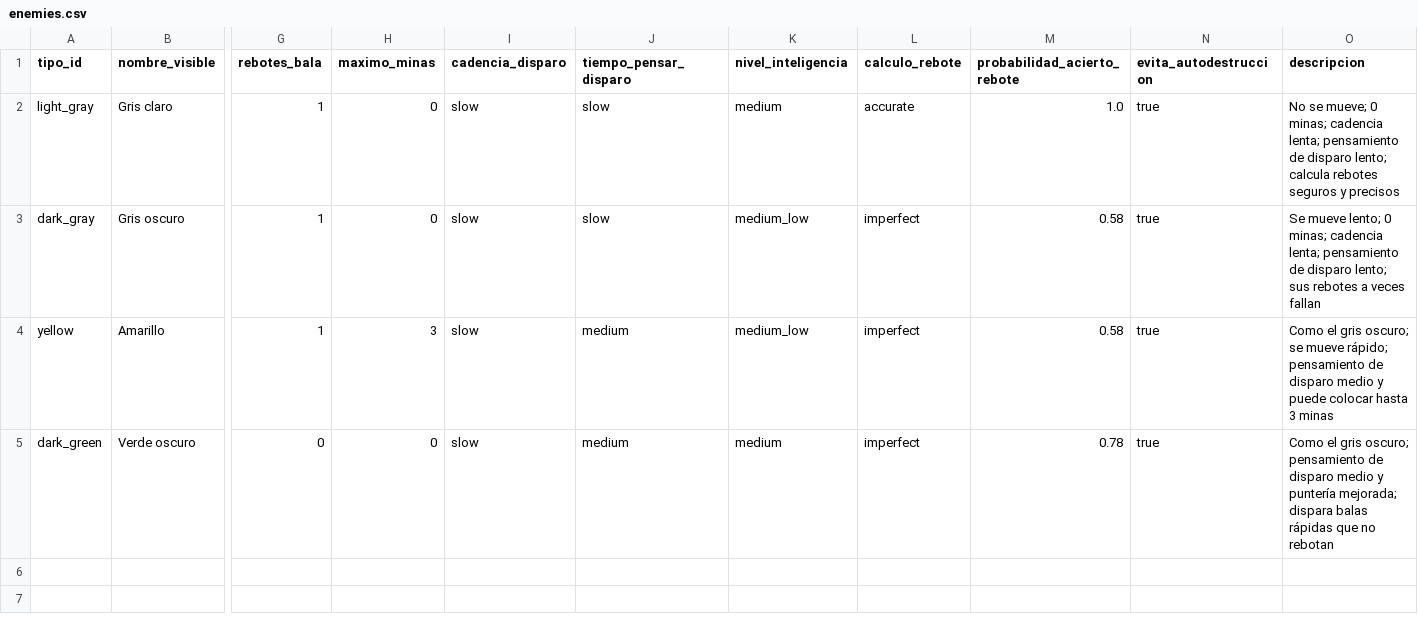
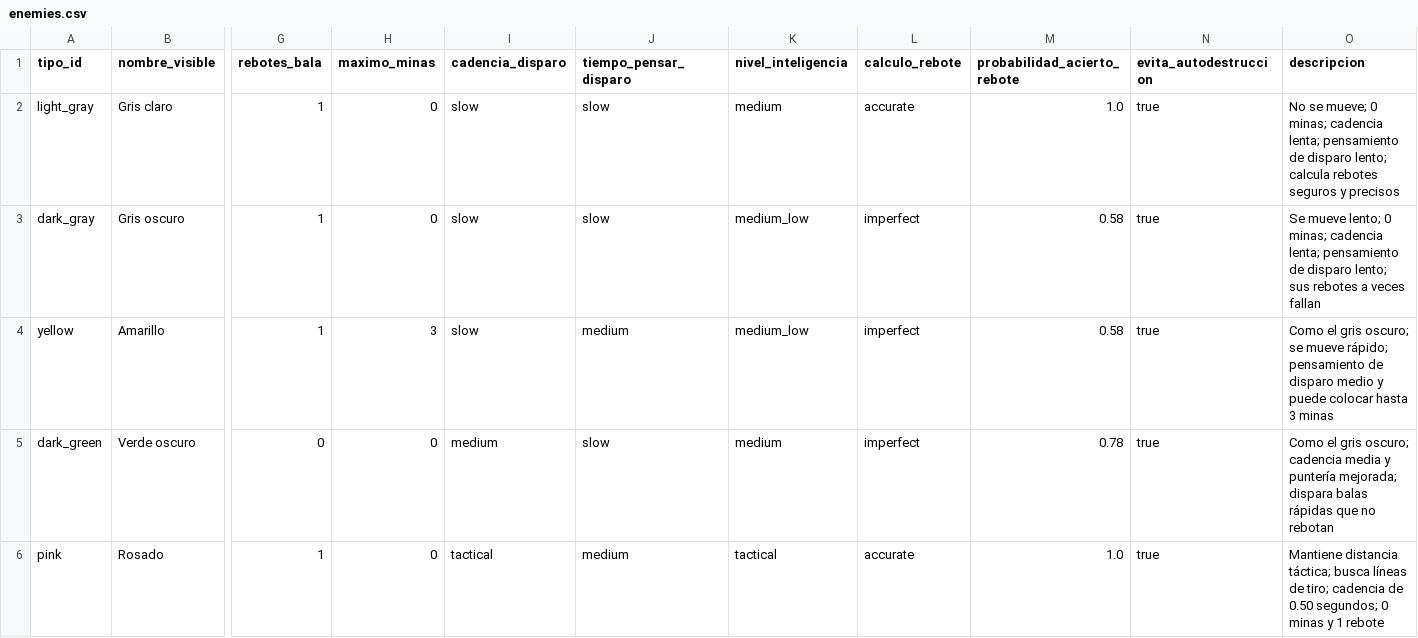
Before and after one commit to Cyborgman1778/CybTanks, a CSV file: data/enemies.csv, drawn as a sheet; only a part is shown, gaps mark what is left out; rows hold the shown columns only; the diff names each change by its address in the sheet, - before the commit and + after, or states it on an @@ line.

```diff
--- a/data/enemies.csv
+++ b/data/enemies.csv
-I5 (cadencia_disparo): slow
+I5 (cadencia_disparo): medium
-J5 (tiempo_pensar_disparo): medium
+J5 (tiempo_pensar_disparo): slow
-O5 (descripcion): …gris oscuro; pensamiento de disparo medio y puntería…
+O5 (descripcion): …gris oscuro; cadencia media y puntería…
+row 6: pink | Rosado | 1 | 0 | tactical | medium | tactical | accurate | 1.0 | true | Mantiene distancia táctica; busca líneas de tiro; cadencia de 0.50 segundos; 0 minas y 1 rebote
```
Also changed, not shown: data/tank_attribute_options.csv, 14 other files.
